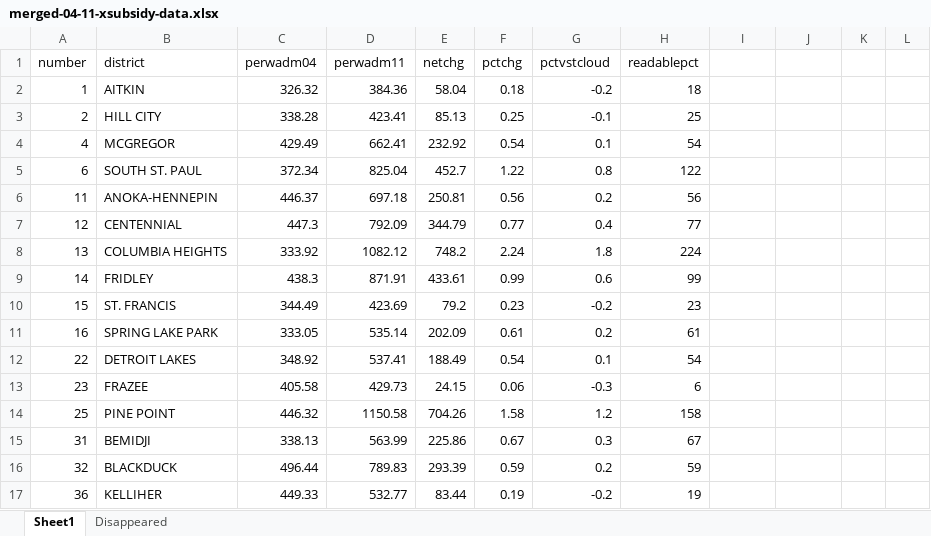
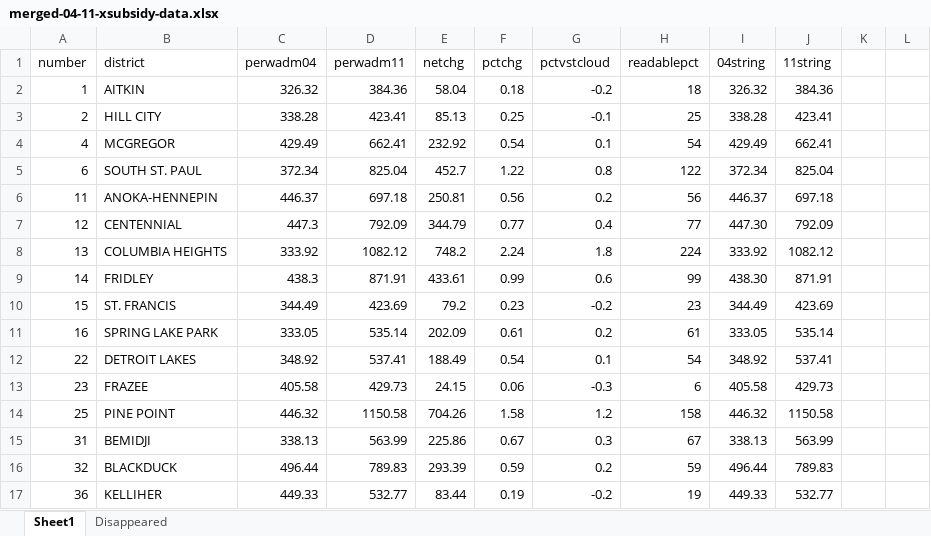
Before and after one commit to MinnPost/minnpost-cross-subsidy-map, an Excel workbook: data-processing/merged-04-11-xsubsidy-data.xlsx, sheet Sheet1, drawn as a sheet; only a part is shown; values as stored, in another font and other column widths than the file's, no borders; conditional formats not drawn; the diff covers the shown part only; the diff names each change by its address in the sheet, - before the commit and + after, or states it on an @@ line.

Commit message:
Added columns for string values for 04 and 11 xsubsidy, updated most data files

```diff
--- a/data-processing/merged-04-11-xsubsidy-data.xlsx (sheet Sheet1)
+++ b/data-processing/merged-04-11-xsubsidy-data.xlsx (sheet Sheet1)
-I1: (empty)
+I1: 04string
-J1: (empty)
+J1: 11string
-I2 (04string): (empty)
+I2 (04string): 326.32
-J2 (11string): (empty)
+J2 (11string): 384.36
-I3 (04string): (empty)
+I3 (04string): 338.28
-J3 (11string): (empty)
+J3 (11string): 423.41
-I4 (04string): (empty)
+I4 (04string): 429.49
-J4 (11string): (empty)
+J4 (11string): 662.41
-I5 (04string): (empty)
+I5 (04string): 372.34
-J5 (11string): (empty)
+J5 (11string): 825.04
-I6 (04string): (empty)
+I6 (04string): 446.37
-J6 (11string): (empty)
+J6 (11string): 697.18
-I7 (04string): (empty)
+I7 (04string): 447.30
-J7 (11string): (empty)
+J7 (11string): 792.09
-I8 (04string): (empty)
+I8 (04string): 333.92
-J8 (11string): (empty)
+J8 (11string): 1082.12
-I9 (04string): (empty)
+I9 (04string): 438.30
-J9 (11string): (empty)
+J9 (11string): 871.91
-I10 (04string): (empty)
+I10 (04string): 344.49
-J10 (11string): (empty)
+J10 (11string): 423.69
-I11 (04string): (empty)
+I11 (04string): 333.05
-J11 (11string): (empty)
+J11 (11string): 535.14
-I12 (04string): (empty)
+I12 (04string): 348.92
-J12 (11string): (empty)
+J12 (11string): 537.41
-I13 (04string): (empty)
+I13 (04string): 405.58
-J13 (11string): (empty)
+J13 (11string): 429.73
-I14 (04string): (empty)
+I14 (04string): 446.32
-J14 (11string): (empty)
+J14 (11string): 1150.58
-I15 (04string): (empty)
+I15 (04string): 338.13
-J15 (11string): (empty)
+J15 (11string): 563.99
-I16 (04string): (empty)
+I16 (04string): 496.44
-J16 (11string): (empty)
+J16 (11string): 789.83
-I17 (04string): (empty)
+I17 (04string): 449.33
-J17 (11string): (empty)
+J17 (11string): 532.77
```
Also changed, not shown: 1 added row, 1 removed row and 665 edited cells elsewhere in this sheet, 8 other files.
